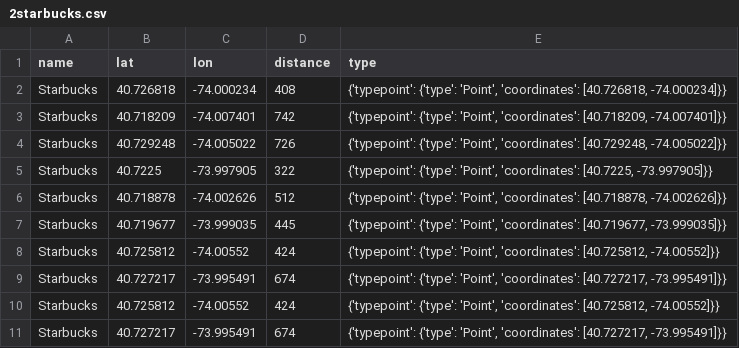
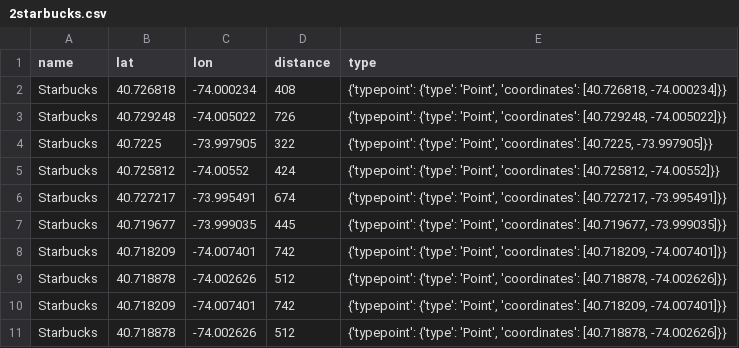
Before and after one commit to csuoc/new_company_geospatial_data, a CSV file: data/2starbucks.csv, drawn as a sheet.

```diff
--- a/data/2starbucks.csv
+++ b/data/2starbucks.csv
@@ -2,10 +2,10 @@ name,lat,lon,distance,type
 Starbucks,40.726818,-74.000234,408,"{'typepoint': {'type': 'Point', 'coordinates': [40.726818, -74.000234]}}"
-Starbucks,40.718209,-74.007401,742,"{'typepoint': {'type': 'Point', 'coordinates': [40.718209, -74.007401]}}"
 Starbucks,40.729248,-74.005022,726,"{'typepoint': {'type': 'Point', 'coordinates': [40.729248, -74.005022]}}"
 Starbucks,40.7225,-73.997905,322,"{'typepoint': {'type': 'Point', 'coordinates': [40.7225, -73.997905]}}"
-Starbucks,40.718878,-74.002626,512,"{'typepoint': {'type': 'Point', 'coordinates': [40.718878, -74.002626]}}"
-Starbucks,40.719677,-73.999035,445,"{'typepoint': {'type': 'Point', 'coordinates': [40.719677, -73.999035]}}"
 Starbucks,40.725812,-74.00552,424,"{'typepoint': {'type': 'Point', 'coordinates': [40.725812, -74.00552]}}"
 Starbucks,40.727217,-73.995491,674,"{'typepoint': {'type': 'Point', 'coordinates': [40.727217, -73.995491]}}"
-Starbucks,40.725812,-74.00552,424,"{'typepoint': {'type': 'Point', 'coordinates': [40.725812, -74.00552]}}"
-Starbucks,40.727217,-73.995491,674,"{'typepoint': {'type': 'Point', 'coordinates': [40.727217, -73.995491]}}"
+Starbucks,40.719677,-73.999035,445,"{'typepoint': {'type': 'Point', 'coordinates': [40.719677, -73.999035]}}"
+Starbucks,40.718209,-74.007401,742,"{'typepoint': {'type': 'Point', 'coordinates': [40.718209, -74.007401]}}"
+Starbucks,40.718878,-74.002626,512,"{'typepoint': {'type': 'Point', 'coordinates': [40.718878, -74.002626]}}"
+Starbucks,40.718209,-74.007401,742,"{'typepoint': {'type': 'Point', 'coordinates': [40.718209, -74.007401]}}"
+Starbucks,40.718878,-74.002626,512,"{'typepoint': {'type': 'Point', 'coordinates': [40.718878, -74.002626]}}"
```
Also changed, not shown: data/0starbucks.csv, data/4starbucks.csv, 20 other files.
